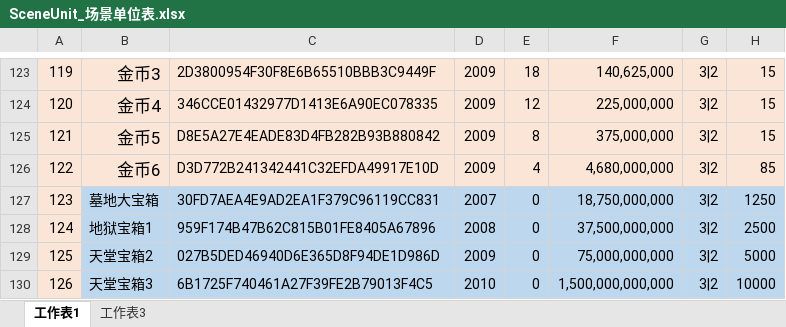
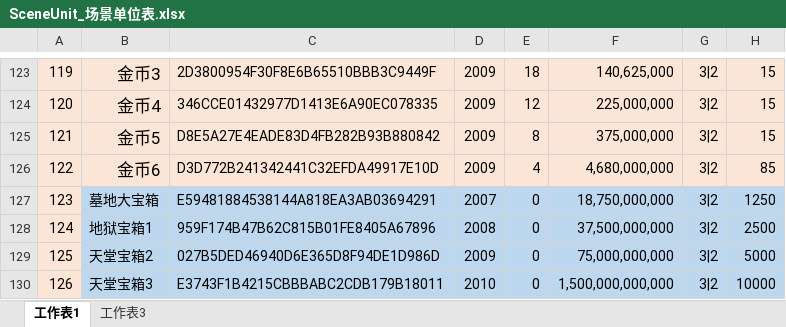
Before and after one commit to mobox-lab/dragonverse, an Excel workbook: pet-simulator/Excel/SceneUnit_场景单位表.xlsx, sheet 工作表1, drawn as a sheet; only a part is shown, gaps mark what is left out; values as stored, in another font and other column widths than the file's, no borders; the diff names each change by its address in the sheet, - before the commit and + after, or states it on an @@ line.

```diff
--- a/pet-simulator/Excel/SceneUnit_场景单位表.xlsx (sheet 工作表1)
+++ b/pet-simulator/Excel/SceneUnit_场景单位表.xlsx (sheet 工作表1)
-C127: 30FD7AEA4E9AD2EA1F379C96119CC831
+C127: E59481884538144A818EA3AB03694291
-C130: 6B1725F740461A27F39FE2B79013F4C5
+C130: E3743F1B4215CBBBABC2CDB179B18011
```
Also changed, not shown: 11 other files.
